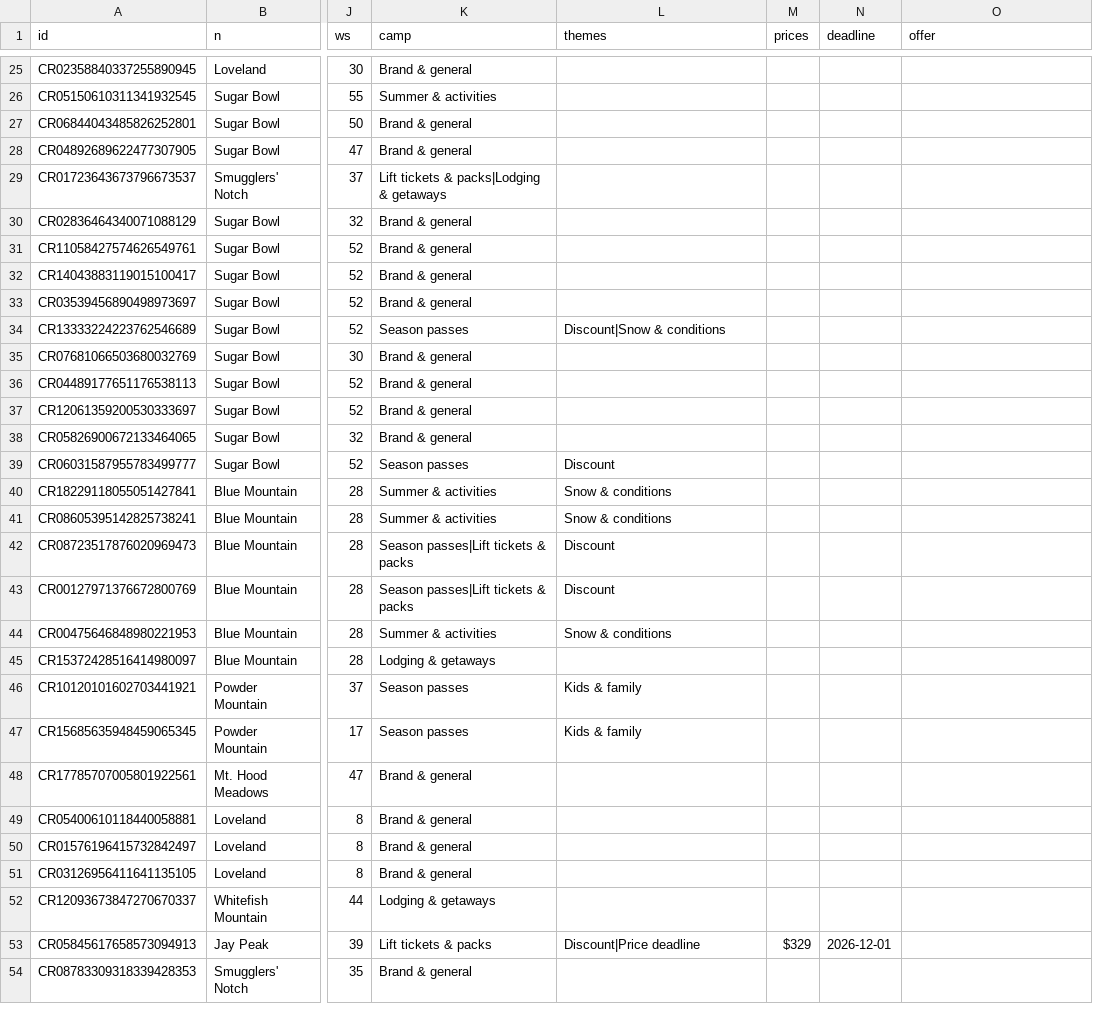
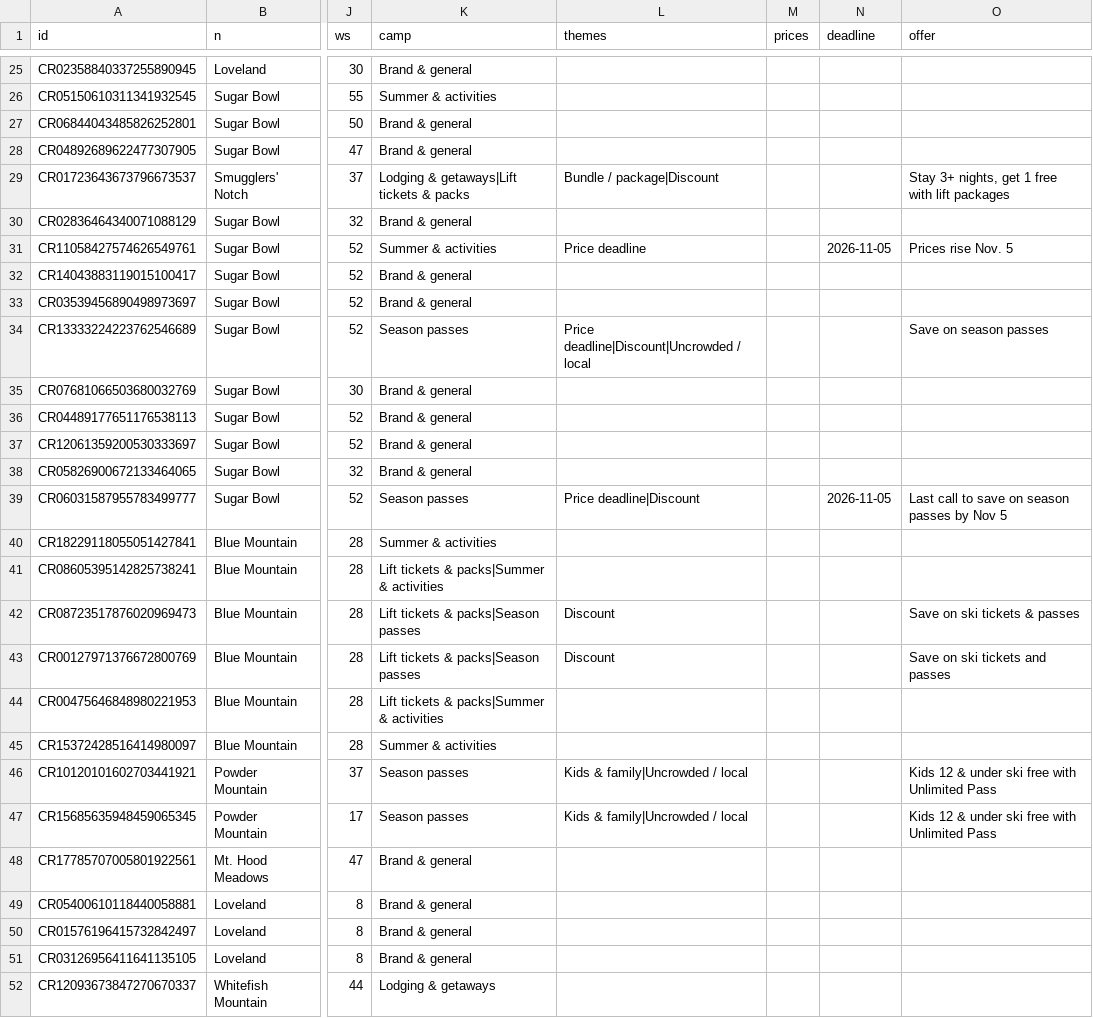
Before and after one commit to deanisaac06/Ski-Area-Ad-Tracking, a CSV file: data/ads_google.csv, drawn as a sheet; only a part is shown, gaps mark what is left out; the shorter side is filled out with more unchanged rows; the diff covers the shown part only; the diff names each change by its address in the sheet, - before the commit and + after, or states it on an @@ line.

```diff
--- a/data/ads_google.csv
+++ b/data/ads_google.csv
-K29 (camp): Lift tickets & packs|Lodging & getaways
+K29 (camp): Lodging & getaways|Lift tickets & packs
-L29 (themes): (empty)
+L29 (themes): Bundle / package|Discount
-O29 (offer): (empty)
+O29 (offer): Stay 3+ nights, get 1 free with lift packages
-K31 (camp): Brand & general
+K31 (camp): Summer & activities
-L31 (themes): (empty)
+L31 (themes): Price deadline
-N31 (deadline): (empty)
+N31 (deadline): 2026-11-05
-O31 (offer): (empty)
+O31 (offer): Prices rise Nov. 5
-L34 (themes): Discount|Snow & conditions
+L34 (themes): Price deadline|Discount|Uncrowded / local
-O34 (offer): (empty)
+O34 (offer): Save on season passes
-L39 (themes): Discount
+L39 (themes): Price deadline|Discount
-N39 (deadline): (empty)
+N39 (deadline): 2026-11-05
-O39 (offer): (empty)
+O39 (offer): Last call to save on season passes by Nov 5
-L40:L41 (themes): Snow & conditions
+L40:L41 (themes): (empty)
-K41 (camp): Summer & activities
+K41 (camp): Lift tickets & packs|Summer & activities
-K42:K43 (camp): Season passes|Lift tickets & packs
+K42:K43 (camp): Lift tickets & packs|Season passes
-O42 (offer): (empty)
+O42 (offer): Save on ski tickets & passes
-O43 (offer): (empty)
+O43 (offer): Save on ski tickets and passes
-K44 (camp): Summer & activities
+K44 (camp): Lift tickets & packs|Summer & activities
-L44 (themes): Snow & conditions
+L44 (themes): (empty)
-K45 (camp): Lodging & getaways
+K45 (camp): Summer & activities
-L46:L47 (themes): Kids & family
+L46:L47 (themes): Kids & family|Uncrowded / local
-O46:O47 (offer): (empty)
+O46:O47 (offer): Kids 12 & under ski free with Unlimited Pass
```
Also changed, not shown: 13 edited cells elsewhere in this file, data/ads_meta.csv, 3 other files.
